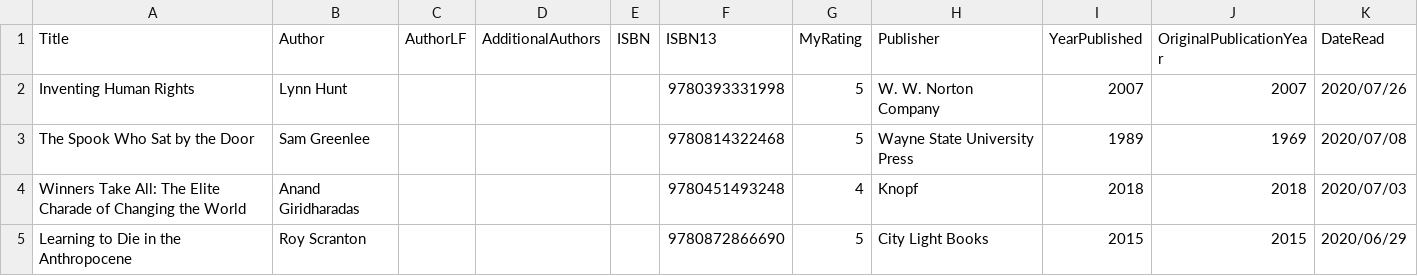
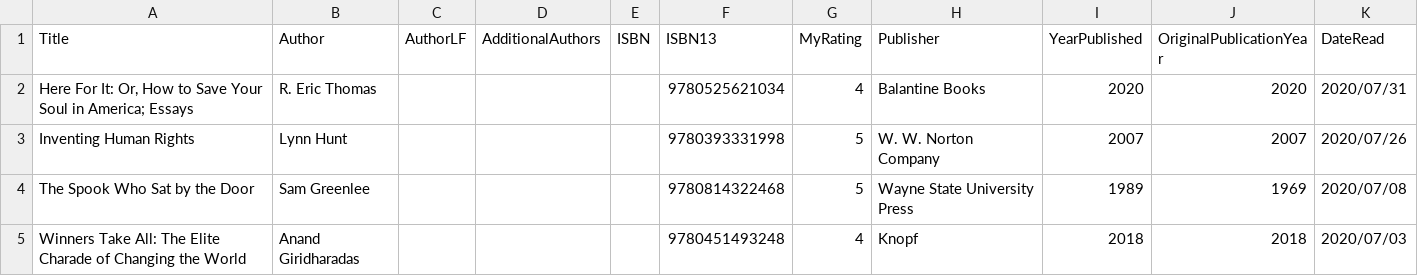
Before and after one commit to mattbailey0/mattmattmatt_2, a CSV file: _data/reading.csv, drawn as a sheet; only a part is shown; the shorter side is filled out with more unchanged rows.

Commit message:
add a book

```diff
--- a/_data/reading.csv
+++ b/_data/reading.csv
@@ -1,2 +1,3 @@
 Title,Author,AuthorLF,AdditionalAuthors,ISBN,ISBN13,MyRating,Publisher,YearPublished,OriginalPublicationYear,DateRead
+"Here For It: Or, How to Save Your Soul in America; Essays ",R. Eric Thomas,,,,9780525621034,4,Balantine Books,2020,2020,2020/07/31
 "Inventing Human Rights",Lynn Hunt,,,,9780393331998,5,W. W. Norton Company,2007,2007,2020/07/26
```
